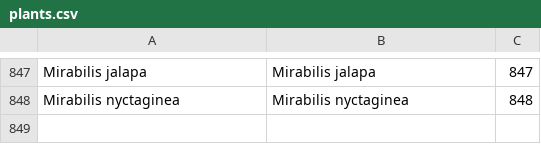
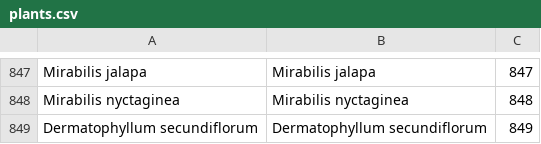
Before and after one commit to benadrasni/abherbs, a CSV file: backend/txt/plants.csv, drawn as a sheet; only a part is shown, gaps mark what is left out; the diff names each change by its address in the sheet, - before the commit and + after, or states it on an @@ line.

Commit message:
new plant

```diff
--- a/backend/txt/plants.csv
+++ b/backend/txt/plants.csv
+row 849: Dermatophyllum secundiflorum | Dermatophyllum secundiflorum | 849
```
Also changed, not shown: 1 other file.
